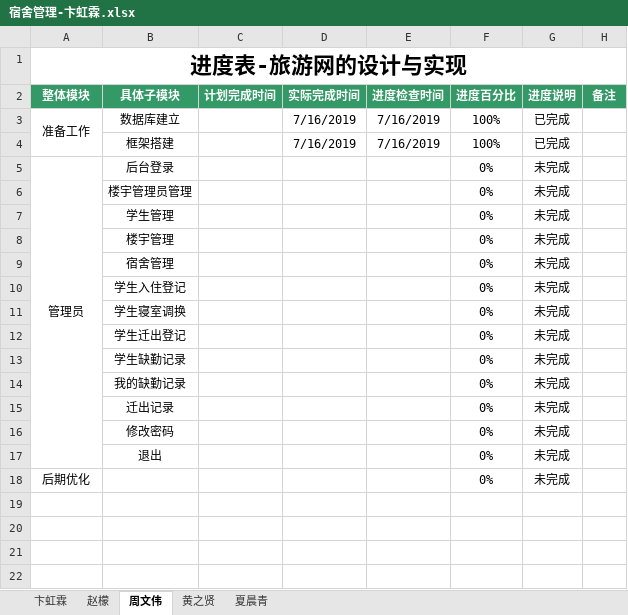
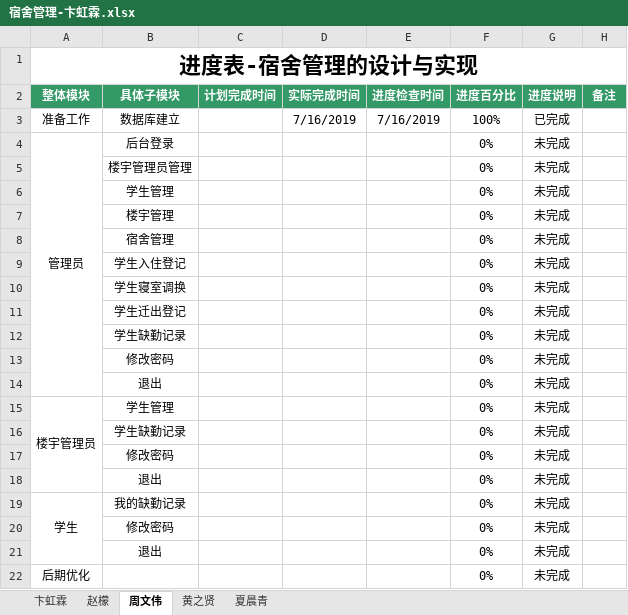
Before and after one commit to dormitory-bhl/dormitory, an Excel workbook: 宿舍管理-卞虹霖.xlsx, sheet 周文伟, drawn as a sheet; values as stored, in another font and other column widths than the file's, no borders; removed rows and columns are numbered as before the commit, all else as after; the diff names each change by its address in the sheet, - before the commit and + after, or states it on an @@ line.

```diff
--- a/宿舍管理-卞虹霖.xlsx (sheet 周文伟)
+++ b/宿舍管理-卞虹霖.xlsx (sheet 周文伟)
-A1 (整体模块): 进度表-旅游网的设计与实现
+A1 (整体模块): 进度表-宿舍管理的设计与实现
-A3:A4 merged
-row 4:  | 框架搭建 |  | 7/16/2019 | 7/16/2019 | 100% | 已完成
-A5:A17 merged
+A4:A14 merged
+row 13:  | 修改密码 |  |  |  | 0% | 未完成
+row 14:  | 退出 |  |  |  | 0% | 未完成
+row 15: 楼宇管理员 | 学生管理 |  |  |  | 0% | 未完成
-B16 (具体子模块): 我的缺勤记录
+B16 (具体子模块): 学生缺勤记录
+row 17:  | 修改密码 |  |  |  | 0% | 未完成
-B18 (具体子模块): 迁出记录
+B18 (具体子模块): 退出
+row 19: 学生 | 我的缺勤记录 |  |  |  | 0% | 未完成
```
Also changed, not shown: sheet 黄之贤, sheet 卞虹霖, sheet 赵檬, sheet 夏晨青.
